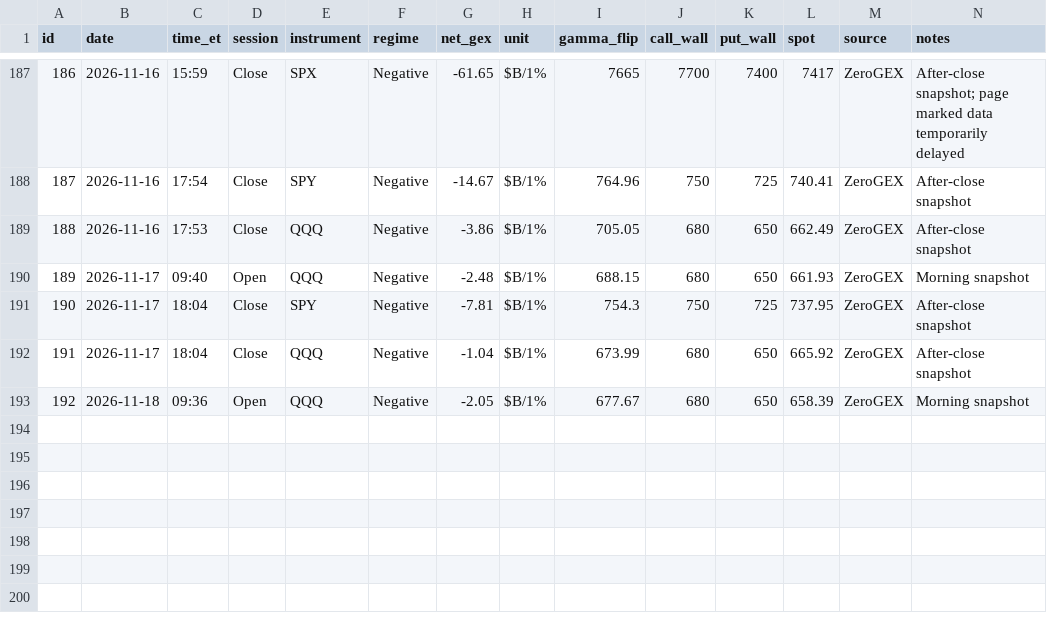
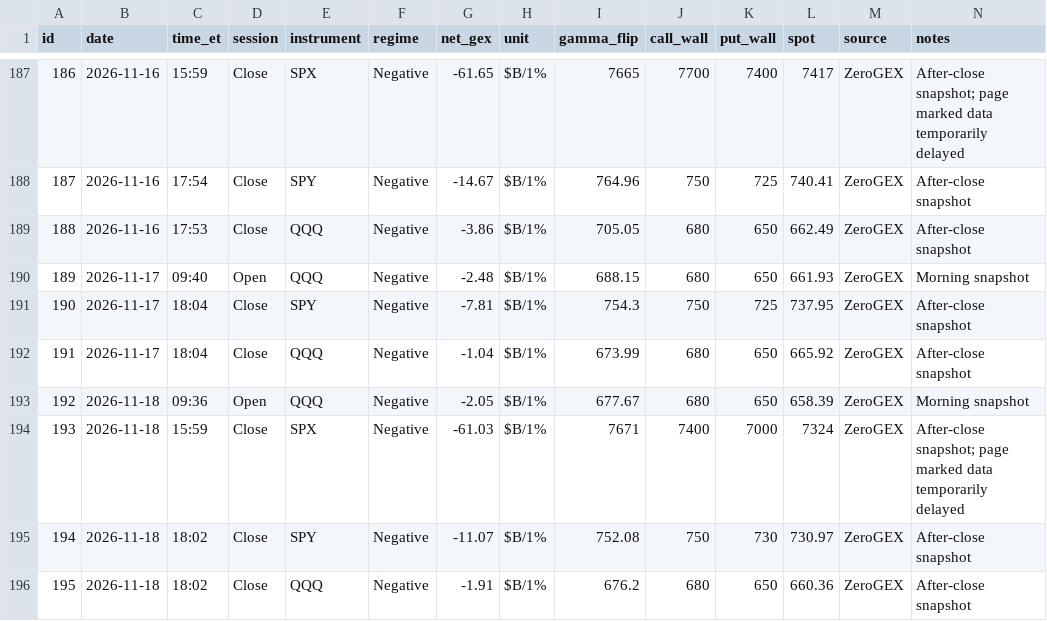
Before and after one commit to amrmandor9993-del/Mandor-gamma-tracker, a CSV file: data/gamma_log.csv, drawn as a sheet; only a part is shown, gaps mark what is left out; the diff names each change by its address in the sheet, - before the commit and + after, or states it on an @@ line.

Commit message:
Gamma update (close)

```diff
--- a/data/gamma_log.csv
+++ b/data/gamma_log.csv
+row 194: 193 | 2026-11-18 | 15:59 | Close | SPX | Negative | -61.03 | $B/1% | 7671 | 7400 | 7000 | 7324 | ZeroGEX | After-close snapshot; page marked data temporarily delayed
+row 195: 194 | 2026-11-18 | 18:02 | Close | SPY | Negative | -11.07 | $B/1% | 752.08 | 750 | 730 | 730.97 | ZeroGEX | After-close snapshot
+row 196: 195 | 2026-11-18 | 18:02 | Close | QQQ | Negative | -1.91 | $B/1% | 676.2 | 680 | 650 | 660.36 | ZeroGEX | After-close snapshot
```
Also changed, not shown: data/qqq_daily.csv.
